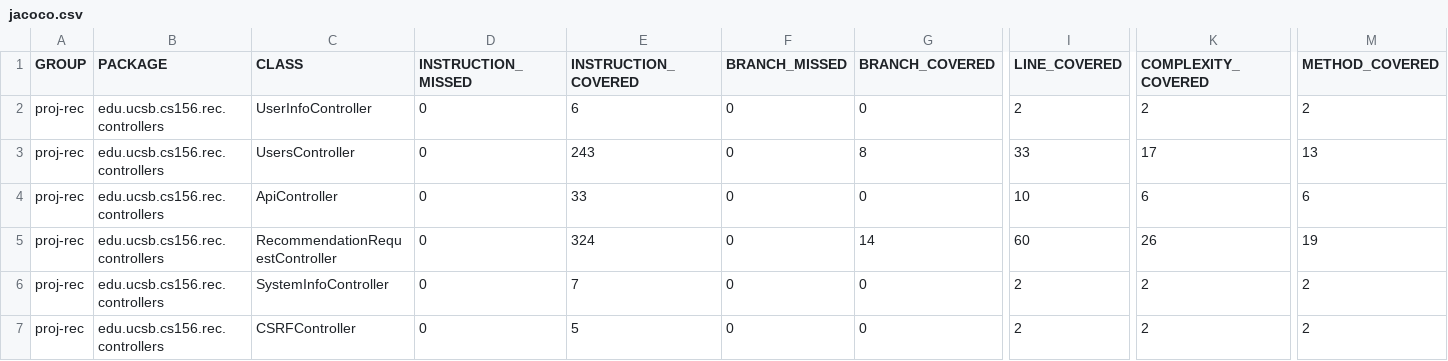
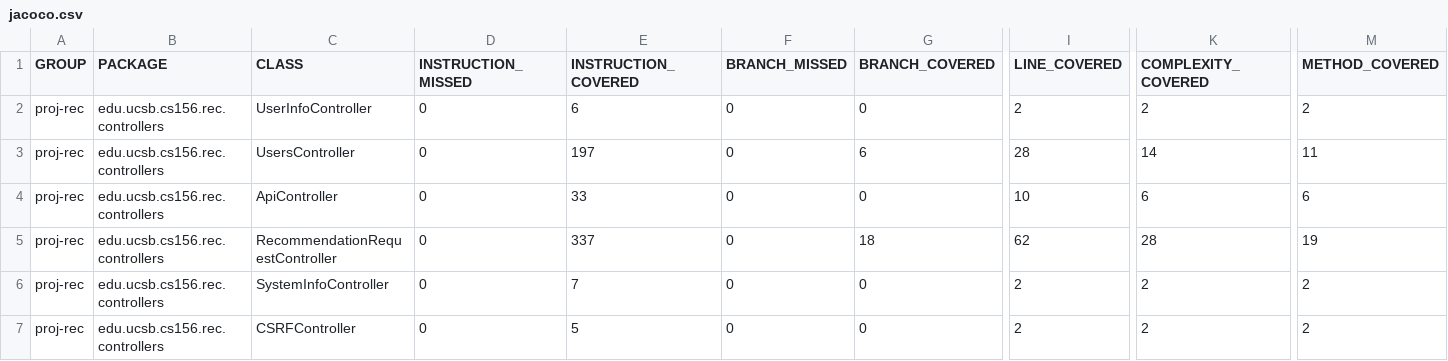
Before and after one commit to ucsb-cs156-s25/proj-rec-s25-14, a CSV file: prs/52/jacoco/jacoco.csv, drawn as a sheet; only a part is shown, gaps mark what is left out; the diff names each change by its address in the sheet, - before the commit and + after, or states it on an @@ line.

```diff
--- a/prs/52/jacoco/jacoco.csv
+++ b/prs/52/jacoco/jacoco.csv
-E3 (INSTRUCTION_COVERED): 243
+E3 (INSTRUCTION_COVERED): 197
-G3 (BRANCH_COVERED): 8
+G3 (BRANCH_COVERED): 6
-I3 (LINE_COVERED): 33
+I3 (LINE_COVERED): 28
-K3 (COMPLEXITY_COVERED): 17
+K3 (COMPLEXITY_COVERED): 14
-M3 (METHOD_COVERED): 13
+M3 (METHOD_COVERED): 11
-E5 (INSTRUCTION_COVERED): 324
+E5 (INSTRUCTION_COVERED): 337
-G5 (BRANCH_COVERED): 14
+G5 (BRANCH_COVERED): 18
-I5 (LINE_COVERED): 60
+I5 (LINE_COVERED): 62
-K5 (COMPLEXITY_COVERED): 26
+K5 (COMPLEXITY_COVERED): 28
```
Also changed, not shown: 9 other files.
